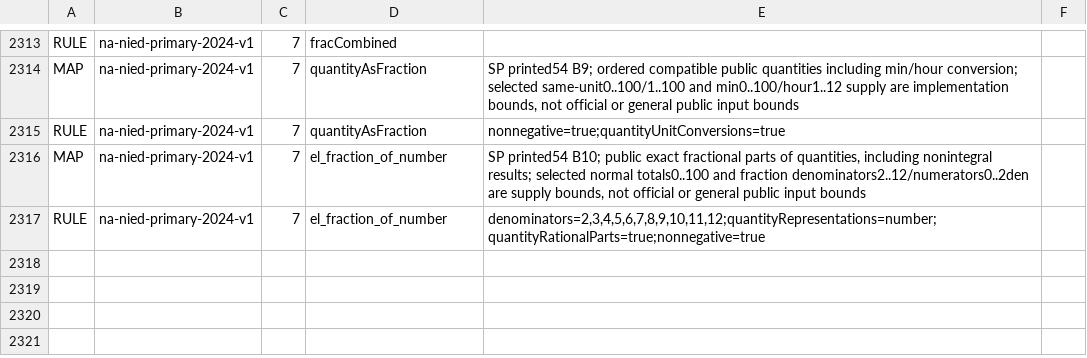
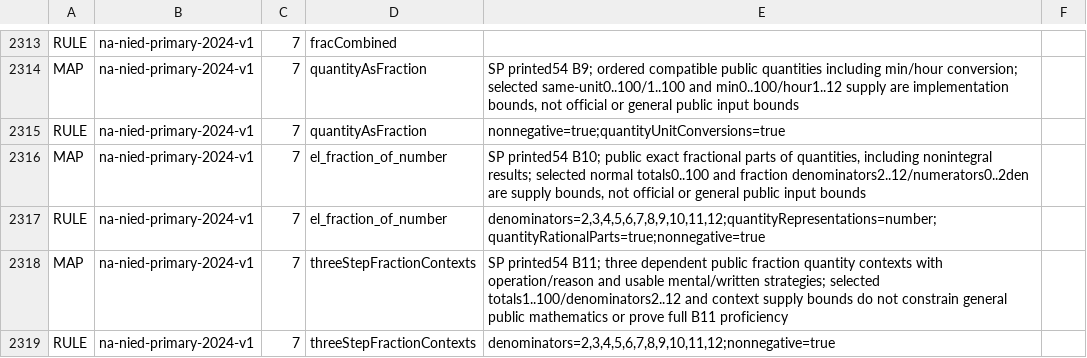
Before and after one commit to logue1114-maker/gomgom-open-education, a TSV file: math/engine/src/main/resources/curricula/global.tsv, drawn as a sheet; only a part is shown, gaps mark what is left out.

Commit message:
Solve three dependent fraction quantity context steps

```diff
--- a/math/engine/src/main/resources/curricula/global.tsv
+++ b/math/engine/src/main/resources/curricula/global.tsv
@@ -2317 +2317,3 @@ MAP	na-nied-primary-2024-v1	7	el_fraction_of_number	SP printed54 B10; public exa
 RULE	na-nied-primary-2024-v1	7	el_fraction_of_number	denominators=2,3,4,5,6,7,8,9,10,11,12;quantityRepresentations=number;quantityRationalParts=true;nonnegative=true
+MAP	na-nied-primary-2024-v1	7	threeStepFractionContexts	SP printed54 B11; three dependent public fraction quantity contexts with operation/reason and usable mental/written strategies; selected totals1..100/denominators2..12 and context supply bounds do not constrain general public mathematics or prove full B11 proficiency
+RULE	na-nied-primary-2024-v1	7	threeStepFractionContexts	denominators=2,3,4,5,6,7,8,9,10,11,12;nonnegative=true
```
Also changed, not shown: 9 other files.
